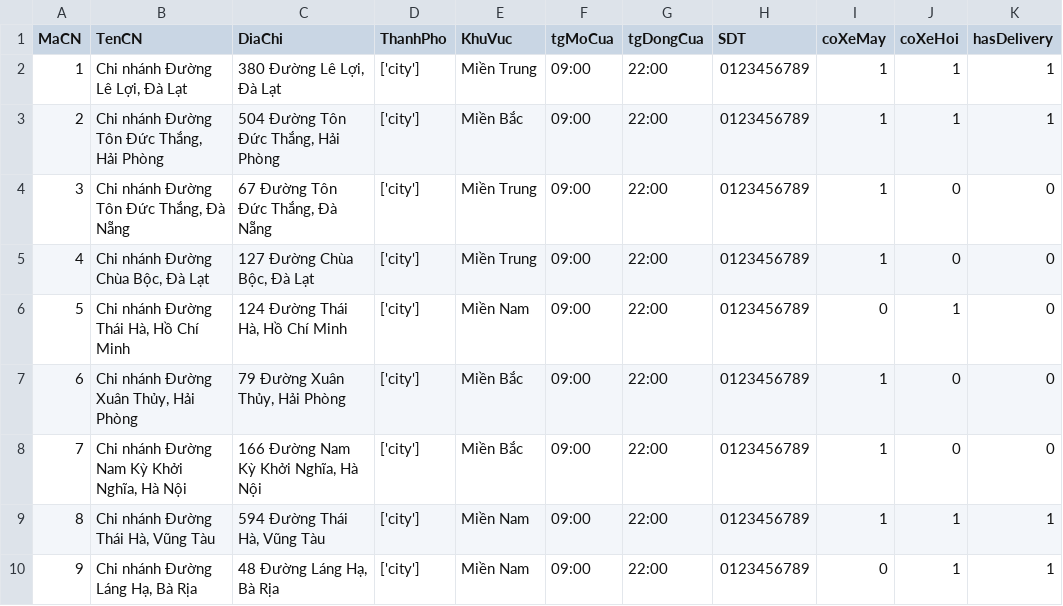
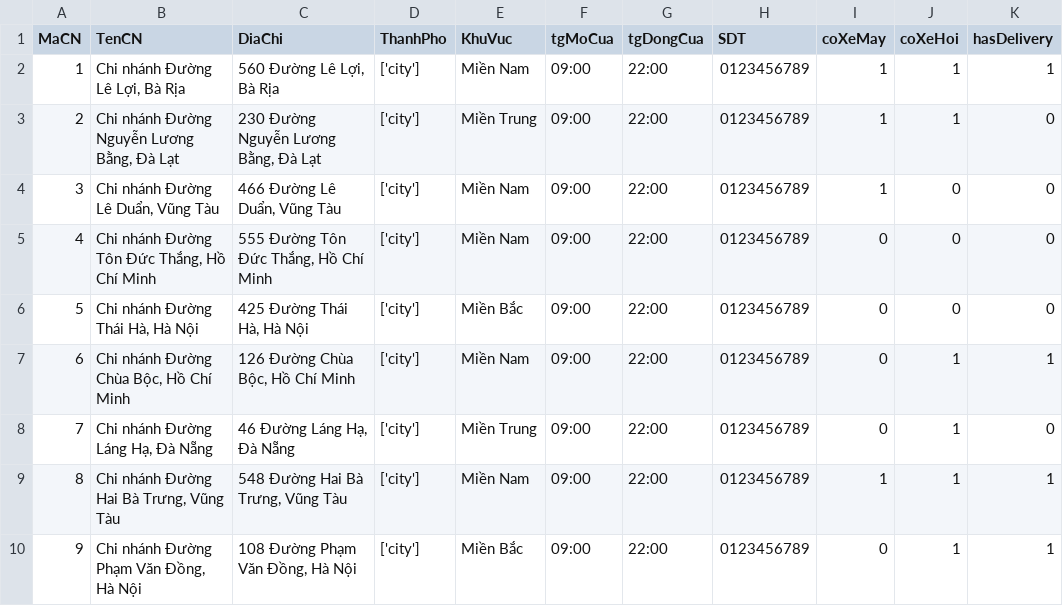
Before and after one commit to huukhanh0653/AdvancedDatabase, a CSV file: data/ChiNhanh.csv, drawn as a sheet; only a part is shown; the diff covers the shown part only.

```diff
--- a/data/ChiNhanh.csv
+++ b/data/ChiNhanh.csv
@@ -1,10 +1,10 @@
 MaCN,TenCN,DiaChi,ThanhPho,KhuVuc,tgMoCua,tgDongCua,SDT,coXeMay,coXeHoi,hasDelivery
-1,"Chi nhánh Đường Lê Lợi, Đà Lạt","380 Đường Lê Lợi, Đà Lạt",['city'],Miền Trung,09:00,22:00,0123456789,1,1,1
-2,"Chi nhánh Đường Tôn Đức Thắng, Hải Phòng","504 Đường Tôn Đức Thắng, Hải Phòng",['city'],Miền Bắc,09:00,22:00,0123456789,1,1,1
-3,"Chi nhánh Đường Tôn Đức Thắng, Đà Nẵng","67 Đường Tôn Đức Thắng, Đà Nẵng",['city'],Miền Trung,09:00,22:00,0123456789,1,0,0
-4,"Chi nhánh Đường Chùa Bộc, Đà Lạt","127 Đường Chùa Bộc, Đà Lạt",['city'],Miền Trung,09:00,22:00,0123456789,1,0,0
-5,"Chi nhánh Đường Thái Hà, Hồ Chí Minh","124 Đường Thái Hà, Hồ Chí Minh",['city'],Miền Nam,09:00,22:00,0123456789,0,1,0
-6,"Chi nhánh Đường Xuân Thủy, Hải Phòng","79 Đường Xuân Thủy, Hải Phòng",['city'],Miền Bắc,09:00,22:00,0123456789,1,0,0
-7,"Chi nhánh Đường Nam Kỳ Khởi Nghĩa, Hà Nội","166 Đường Nam Kỳ Khởi Nghĩa, Hà Nội",['city'],Miền Bắc,09:00,22:00,0123456789,1,0,0
-8,"Chi nhánh Đường Thái Hà, Vũng Tàu","594 Đường Thái Hà, Vũng Tàu",['city'],Miền Nam,09:00,22:00,0123456789,1,1,1
-9,"Chi nhánh Đường Láng Hạ, Bà Rịa","48 Đường Láng Hạ, Bà Rịa",['city'],Miền Nam,09:00,22:00,0123456789,0,1,1
+1,"Chi nhánh Đường Lê Lợi, Bà Rịa","560 Đường Lê Lợi, Bà Rịa",['city'],Miền Nam,09:00,22:00,0123456789,1,1,1
+2,"Chi nhánh Đường Nguyễn Lương Bằng, Đà Lạt","230 Đường Nguyễn Lương Bằng, Đà Lạt",['city'],Miền Trung,09:00,22:00,0123456789,1,1,0
+3,"Chi nhánh Đường Lê Duẩn, Vũng Tàu","466 Đường Lê Duẩn, Vũng Tàu",['city'],Miền Nam,09:00,22:00,0123456789,1,0,0
+4,"Chi nhánh Đường Tôn Đức Thắng, Hồ Chí Minh","555 Đường Tôn Đức Thắng, Hồ Chí Minh",['city'],Miền Nam,09:00,22:00,0123456789,0,0,0
+5,"Chi nhánh Đường Thái Hà, Hà Nội","425 Đường Thái Hà, Hà Nội",['city'],Miền Bắc,09:00,22:00,0123456789,0,0,0
+6,"Chi nhánh Đường Chùa Bộc, Hồ Chí Minh","126 Đường Chùa Bộc, Hồ Chí Minh",['city'],Miền Nam,09:00,22:00,0123456789,0,1,1
+7,"Chi nhánh Đường Láng Hạ, Đà Nẵng","46 Đường Láng Hạ, Đà Nẵng",['city'],Miền Trung,09:00,22:00,0123456789,0,1,0
+8,"Chi nhánh Đường Hai Bà Trưng, Vũng Tàu","548 Đường Hai Bà Trưng, Vũng Tàu",['city'],Miền Nam,09:00,22:00,0123456789,1,1,1
+9,"Chi nhánh Đường Phạm Văn Đồng, Hà Nội","108 Đường Phạm Văn Đồng, Hà Nội",['city'],Miền Bắc,09:00,22:00,0123456789,0,1,1
```
Also changed, not shown: 25 edited cells elsewhere in this file, data/MonAn.csv, data/PhucVu.csv, 52 other files.
